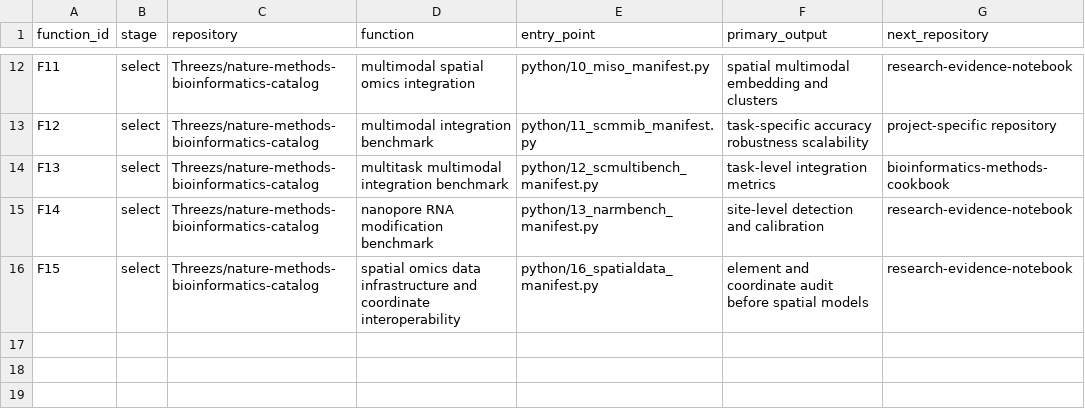
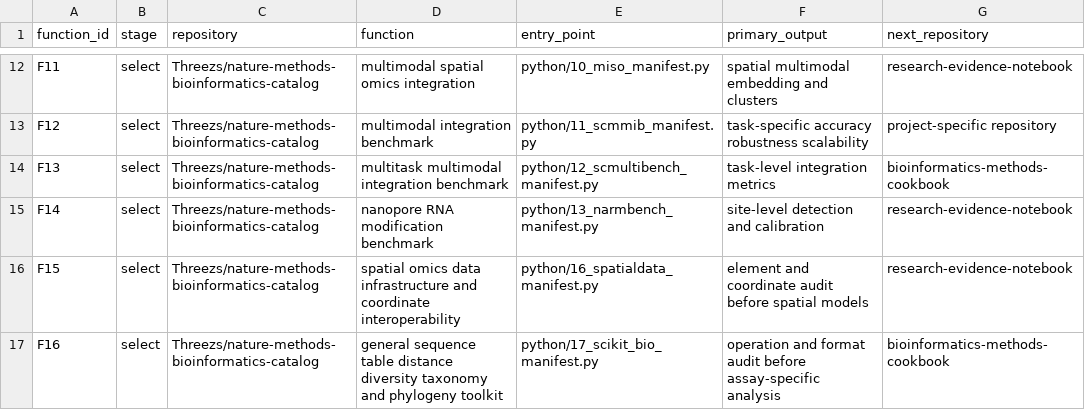
Before and after one commit to Threezs/research-project-index, a CSV file: functional_map.csv, drawn as a sheet; only a part is shown, gaps mark what is left out; the diff names each change by its address in the sheet, - before the commit and + after, or states it on an @@ line.

Commit message:
index: add scikit-bio functional route

```diff
--- a/functional_map.csv
+++ b/functional_map.csv
+row 17: F16 | select | Threezs/nature-methods-bioinformatics-catalog | general sequence table distance diversity taxonomy and phylogeny toolkit | python/17_scikit_bio_manifest.py | operation and format audit before assay-specific analysis | bioinformatics-methods-cookbook
```
